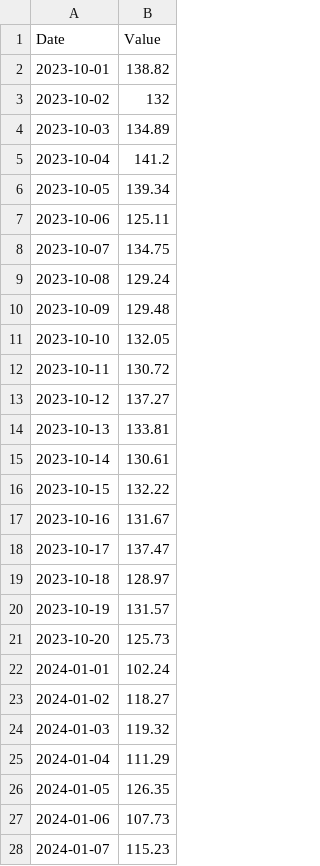
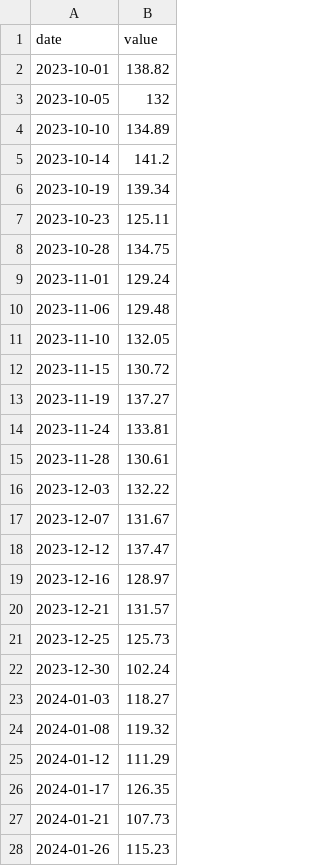
Before and after one commit to HerbDavis20/HerbDavis20.github.io, a CSV file: simulated_data.csv, drawn as a sheet; only a part is shown; the diff covers the shown part only.

Commit message:
Add files via upload

```diff
--- a/simulated_data.csv
+++ b/simulated_data.csv
@@ -1,28 +1,28 @@
-Date,Value
+date,value
 2023-10-01,138.82
-2023-10-02,132
-2023-10-03,134.89
-2023-10-04,141.2
-2023-10-05,139.34
-2023-10-06,125.11
-2023-10-07,134.75
-2023-10-08,129.24
-2023-10-09,129.48
-2023-10-10,132.05
-2023-10-11,130.72
-2023-10-12,137.27
-2023-10-13,133.81
-2023-10-14,130.61
-2023-10-15,132.22
-2023-10-16,131.67
-2023-10-17,137.47
-2023-10-18,128.97
-2023-10-19,131.57
-2023-10-20,125.73
-2024-01-01,102.24
-2024-01-02,118.27
-2024-01-03,119.32
-2024-01-04,111.29
-2024-01-05,126.35
-2024-01-06,107.73
-2024-01-07,115.23
+2023-10-05,132
+2023-10-10,134.89
+2023-10-14,141.2
+2023-10-19,139.34
+2023-10-23,125.11
+2023-10-28,134.75
+2023-11-01,129.24
+2023-11-06,129.48
+2023-11-10,132.05
+2023-11-15,130.72
+2023-11-19,137.27
+2023-11-24,133.81
+2023-11-28,130.61
+2023-12-03,132.22
+2023-12-07,131.67
+2023-12-12,137.47
+2023-12-16,128.97
+2023-12-21,131.57
+2023-12-25,125.73
+2023-12-30,102.24
+2024-01-03,118.27
+2024-01-08,119.32
+2024-01-12,111.29
+2024-01-17,126.35
+2024-01-21,107.73
+2024-01-26,115.23
```
Also changed, not shown: 72 edited cells elsewhere in this file.
